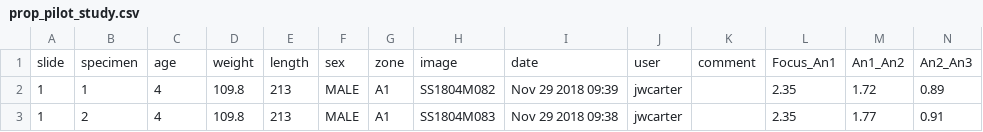
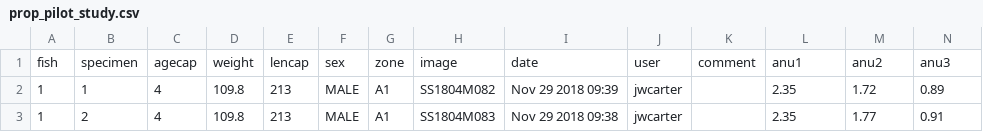
Before and after one commit to commfish/NPRB_maturity_study, a CSV file: data/prop_pilot_study.csv, drawn as a sheet; only a part is shown; removed rows and columns are numbered as before the commit, all else as after; rows hold the shown columns only; the diff names each change by its address in the sheet, - before the commit and + after, or states it on an @@ line.

```diff
--- a/data/prop_pilot_study.csv
+++ b/data/prop_pilot_study.csv
-row 1: slide | specimen | age | weight | length | sex | zone | image | date | user | comment | Focus_An1 | An1_An2 | An2_An3
+row 1: fish | specimen | agecap | weight | lencap | sex | zone | image | date | user | comment | anu1 | anu2 | anu3
```
Also changed, not shown: 1 other file.
